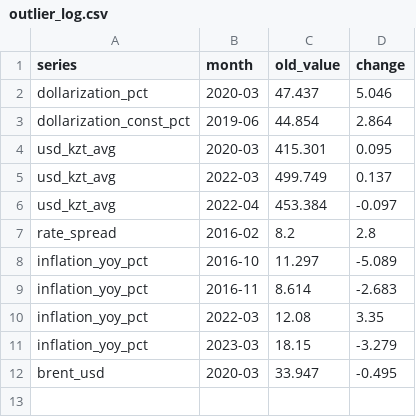
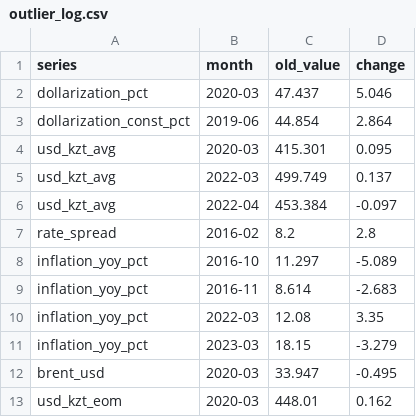
Before and after one commit to Yasmin-project-data/dollarization, a CSV file: outputs/outlier_log.csv, drawn as a sheet.

```diff
--- a/outputs/outlier_log.csv
+++ b/outputs/outlier_log.csv
@@ -12 +12,2 @@ inflation_yoy_pct,2023-03,18.15,-3.279
 brent_usd,2020-03,33.947,-0.495
+usd_kzt_eom,2020-03,448.01,0.162
```
Also changed, not shown: data/processed/monthly_clean.csv, 7 other files.
